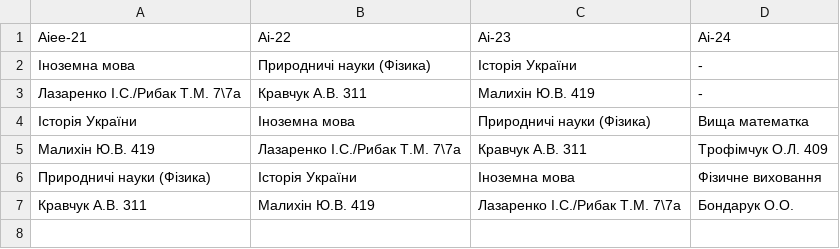
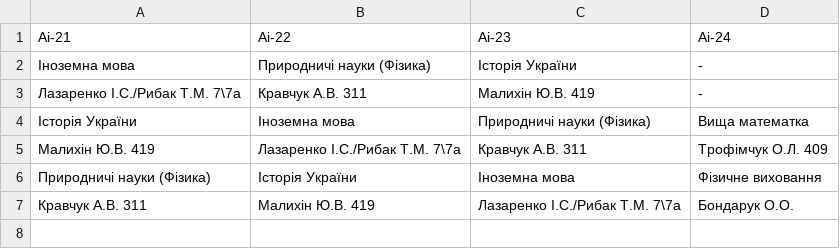
Before and after one commit to Olexiy-Danilchuk/TelegramBot, a CSV file: src/main/resources/schedule2.csv, drawn as a sheet; only a part is shown.

```diff
--- a/src/main/resources/schedule2.csv
+++ b/src/main/resources/schedule2.csv
@@ -1,2 +1,2 @@
-Аіee-21,Аі-22,Аі-23,Аі-24
+Аі-21,Аі-22,Аі-23,Аі-24
 Іноземна мова,Природничі науки (Фізика),Історія України,-
```
Also changed, not shown: 45 other files.
